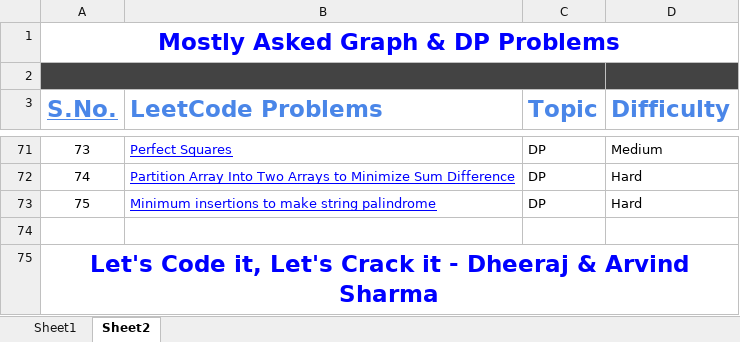
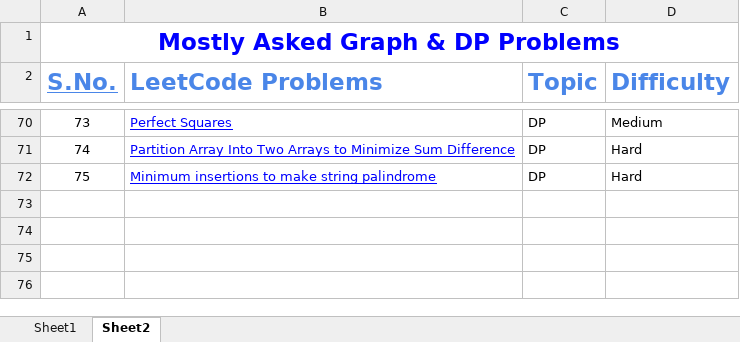
Before and after one commit to nirajsingh0878/ml_interview_prep, an Excel workbook: Mostly asked Leetcode.xlsx, sheet Sheet2, drawn as a sheet; only a part is shown, gaps mark what is left out; values as stored, in another font and other column widths than the file's, no borders; charts and pictures not drawn; removed rows and columns are numbered as before the commit, all else as after; the diff names each change by its address in the sheet, - before the commit and + after, or states it on an @@ line.

```diff
--- a/Mostly asked Leetcode.xlsx (sheet Sheet2)
+++ b/Mostly asked Leetcode.xlsx (sheet Sheet2)
-row 1: Mostly Asked Graph & DP Problems
@@ column A (S.No.) renumbered in row 1 @@
-A1 fill: #434343
+A1 fill: none
-A2:C2 merged
+A1:D1 merged
-D1 fill: #434343
+D1 fill: none
-row 74: (empty)
-row 75: Let's Code it, Let's Crack it - Dheeraj & Arvind Sharma
```
Also changed, not shown: sheet Sheet1, charts or pictures, 8 other files.
